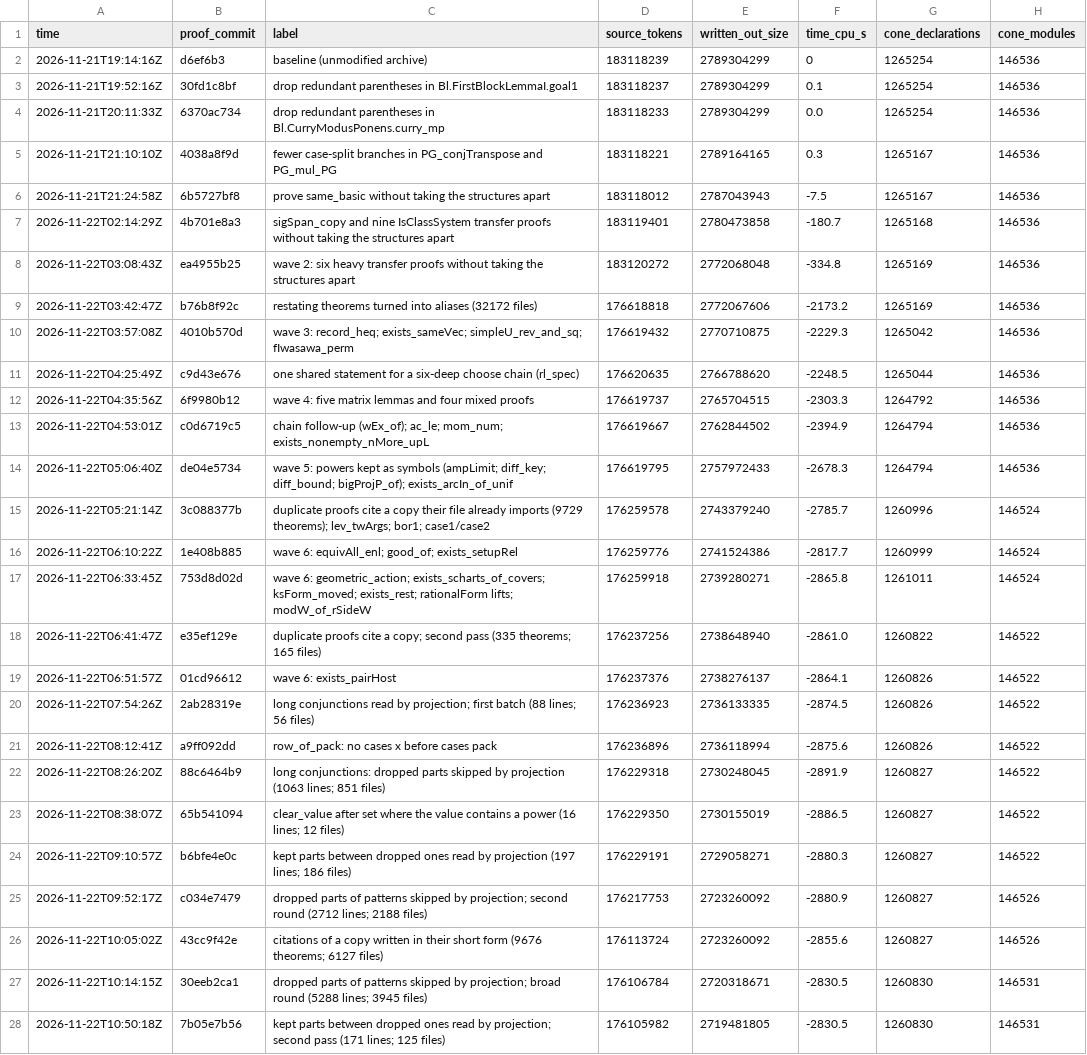
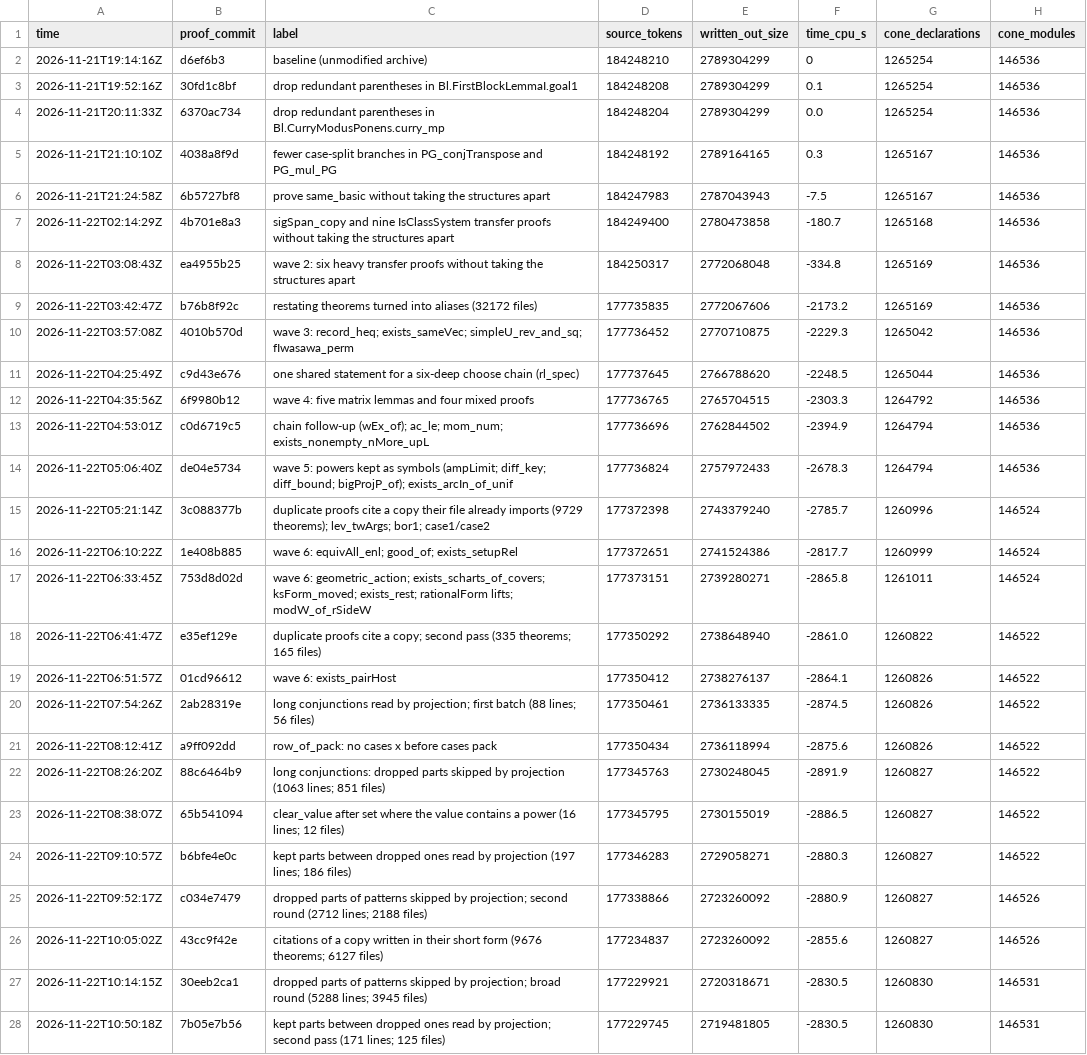
Before and after one commit to ShivMunagala/grh-simplification-drive, a CSV file: metrics/history.csv, drawn as a sheet; only a part is shown; the diff covers the shown part only; the diff names each change by its address in the sheet, - before the commit and + after, or states it on an @@ line.

```diff
--- a/metrics/history.csv
+++ b/metrics/history.csv
-D2 (source_tokens): 183118239
+D2 (source_tokens): 184248210
-D3 (source_tokens): 183118237
+D3 (source_tokens): 184248208
-D4 (source_tokens): 183118233
+D4 (source_tokens): 184248204
-D5 (source_tokens): 183118221
+D5 (source_tokens): 184248192
-D6 (source_tokens): 183118012
+D6 (source_tokens): 184247983
-D7 (source_tokens): 183119401
+D7 (source_tokens): 184249400
-D8 (source_tokens): 183120272
+D8 (source_tokens): 184250317
-D9 (source_tokens): 176618818
+D9 (source_tokens): 177735835
-D10 (source_tokens): 176619432
+D10 (source_tokens): 177736452
-D11 (source_tokens): 176620635
+D11 (source_tokens): 177737645
-D12 (source_tokens): 176619737
+D12 (source_tokens): 177736765
-D13 (source_tokens): 176619667
+D13 (source_tokens): 177736696
-D14 (source_tokens): 176619795
+D14 (source_tokens): 177736824
-D15 (source_tokens): 176259578
+D15 (source_tokens): 177372398
-D16 (source_tokens): 176259776
+D16 (source_tokens): 177372651
-D17 (source_tokens): 176259918
+D17 (source_tokens): 177373151
-D18 (source_tokens): 176237256
+D18 (source_tokens): 177350292
-D19 (source_tokens): 176237376
+D19 (source_tokens): 177350412
-D20 (source_tokens): 176236923
+D20 (source_tokens): 177350461
-D21 (source_tokens): 176236896
+D21 (source_tokens): 177350434
-D22 (source_tokens): 176229318
+D22 (source_tokens): 177345763
-D23 (source_tokens): 176229350
+D23 (source_tokens): 177345795
-D24 (source_tokens): 176229191
+D24 (source_tokens): 177346283
-D25 (source_tokens): 176217753
+D25 (source_tokens): 177338866
-D26 (source_tokens): 176113724
+D26 (source_tokens): 177234837
-D27 (source_tokens): 176106784
+D27 (source_tokens): 177229921
-D28 (source_tokens): 176105982
+D28 (source_tokens): 177229745
```
Also changed, not shown: 4 edited cells elsewhere in this file, 11 other files.
